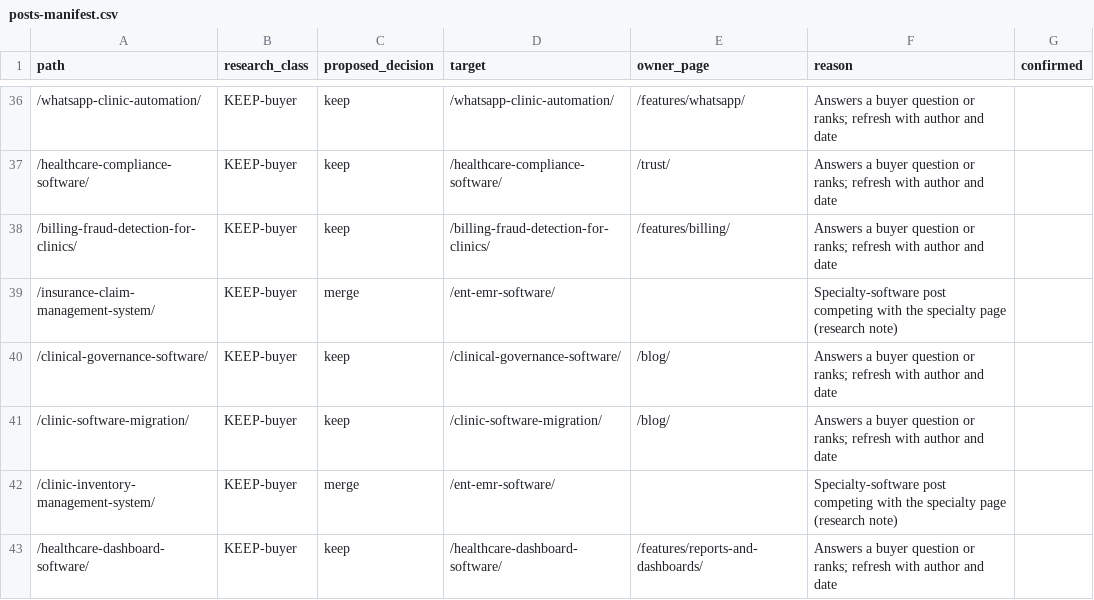
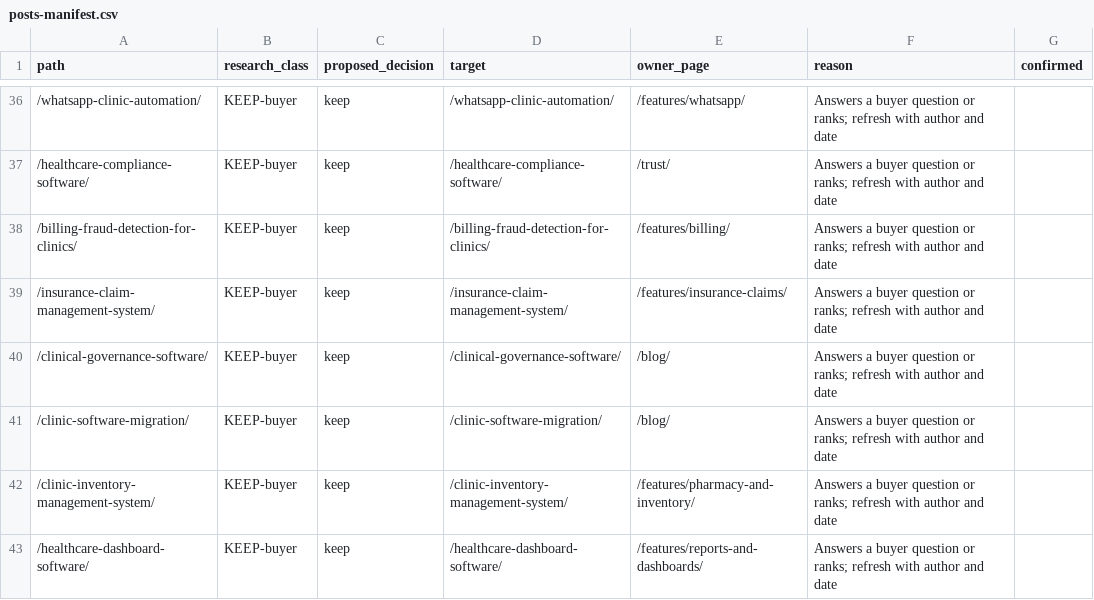
Before and after one commit to DarkVertana/Easyclinic-Astro-Plus, a CSV file: migration/posts-manifest.csv, drawn as a sheet; only a part is shown, gaps mark what is left out; the diff covers the shown part only.

```diff
--- a/migration/posts-manifest.csv
+++ b/migration/posts-manifest.csv
@@ -38,6 +38,6 @@ path,research_class,proposed_decision,target,owner_page,reason,confirmed
 /billing-fraud-detection-for-clinics/,KEEP-buyer,keep,/billing-fraud-detection-for-clinics/,/features/billing/,Answers a buyer question or ranks; refresh with author and date,
-/insurance-claim-management-system/,KEEP-buyer,merge,/ent-emr-software/,,Specialty-software post competing with the specialty page (research note),
+/insurance-claim-management-system/,KEEP-buyer,keep,/insurance-claim-management-system/,/features/insurance-claims/,Answers a buyer question or ranks; refresh with author and date,
 /clinical-governance-software/,KEEP-buyer,keep,/clinical-governance-software/,/blog/,Answers a buyer question or ranks; refresh with author and date,
 /clinic-software-migration/,KEEP-buyer,keep,/clinic-software-migration/,/blog/,Answers a buyer question or ranks; refresh with author and date,
-/clinic-inventory-management-system/,KEEP-buyer,merge,/ent-emr-software/,,Specialty-software post competing with the specialty page (research note),
+/clinic-inventory-management-system/,KEEP-buyer,keep,/clinic-inventory-management-system/,/features/pharmacy-and-inventory/,Answers a buyer question or ranks; refresh with author and date,
 /healthcare-dashboard-software/,KEEP-buyer,keep,/healthcare-dashboard-software/,/features/reports-and-dashboards/,Answers a buyer question or ranks; refresh with author and date,
```
Also changed, not shown: 108 edited cells elsewhere in this file, 22 other files.
